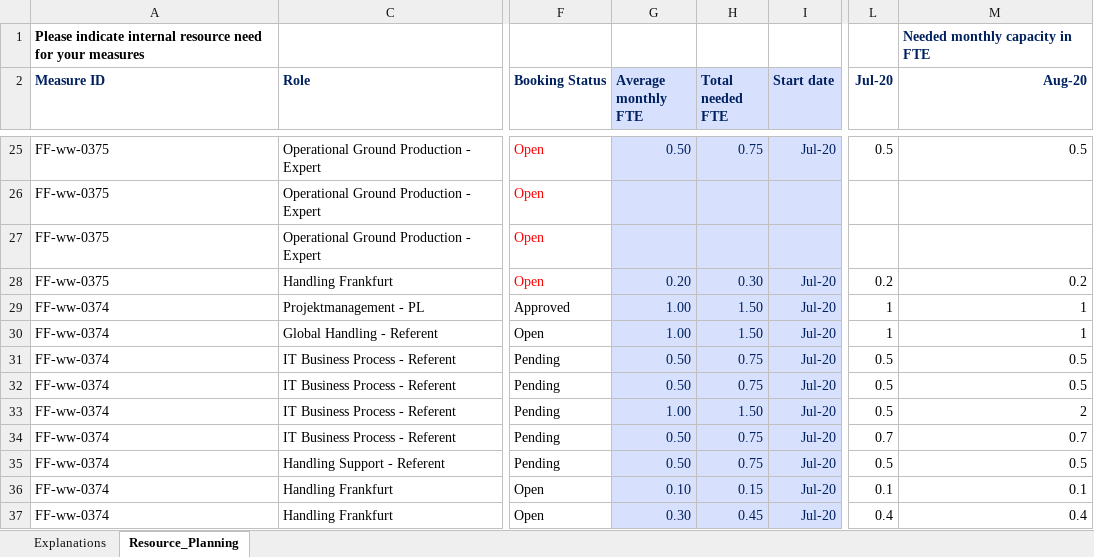
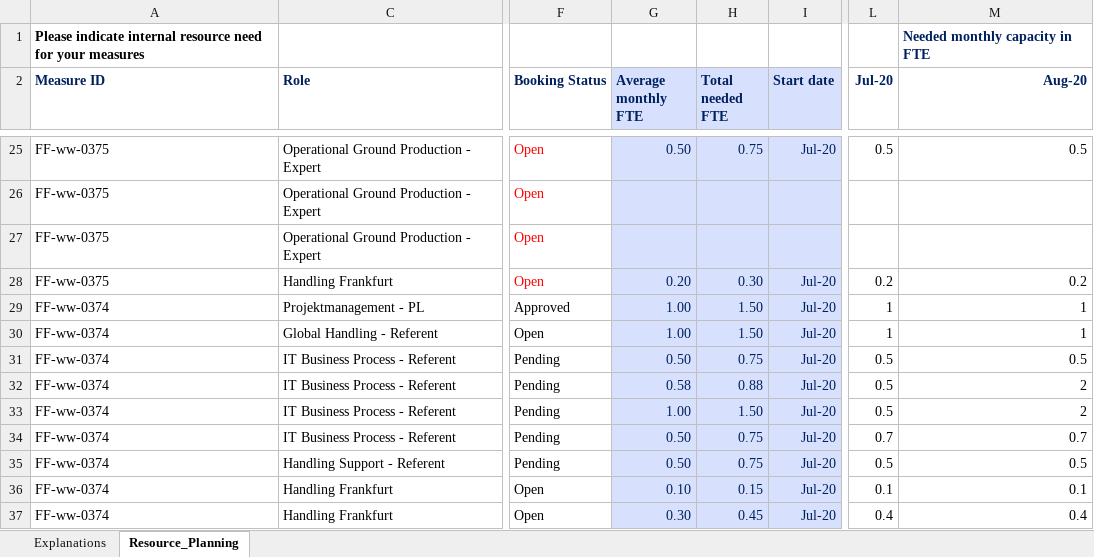
Before and after one commit to LHDrBillion/GitXLTest, an Excel workbook: FF_ProFlex_Resource_Planning - 100% eFreight.xlsx, sheet Resource_Planning, drawn as a sheet; only a part is shown, gaps mark what is left out; values as stored, in another font and other column widths than the file's, no borders; conditional formats not drawn; the diff names each change by its address in the sheet, - before the commit and + after, or states it on an @@ line.

Commit message:
Update FF_ProFlex_Resource_Planning - 100% eFreight.xlsx

```diff
--- a/FF_ProFlex_Resource_Planning - 100% eFreight.xlsx (sheet Resource_Planning)
+++ b/FF_ProFlex_Resource_Planning - 100% eFreight.xlsx (sheet Resource_Planning)
-G32 (Average monthly FTE): 0.50
+G32 (Average monthly FTE): 0.58
-H32 (Total needed FTE): 0.75
+H32 (Total needed FTE): 0.88
-M32 (Aug-20): 0.5
+M32 (Aug-20): 2
```
